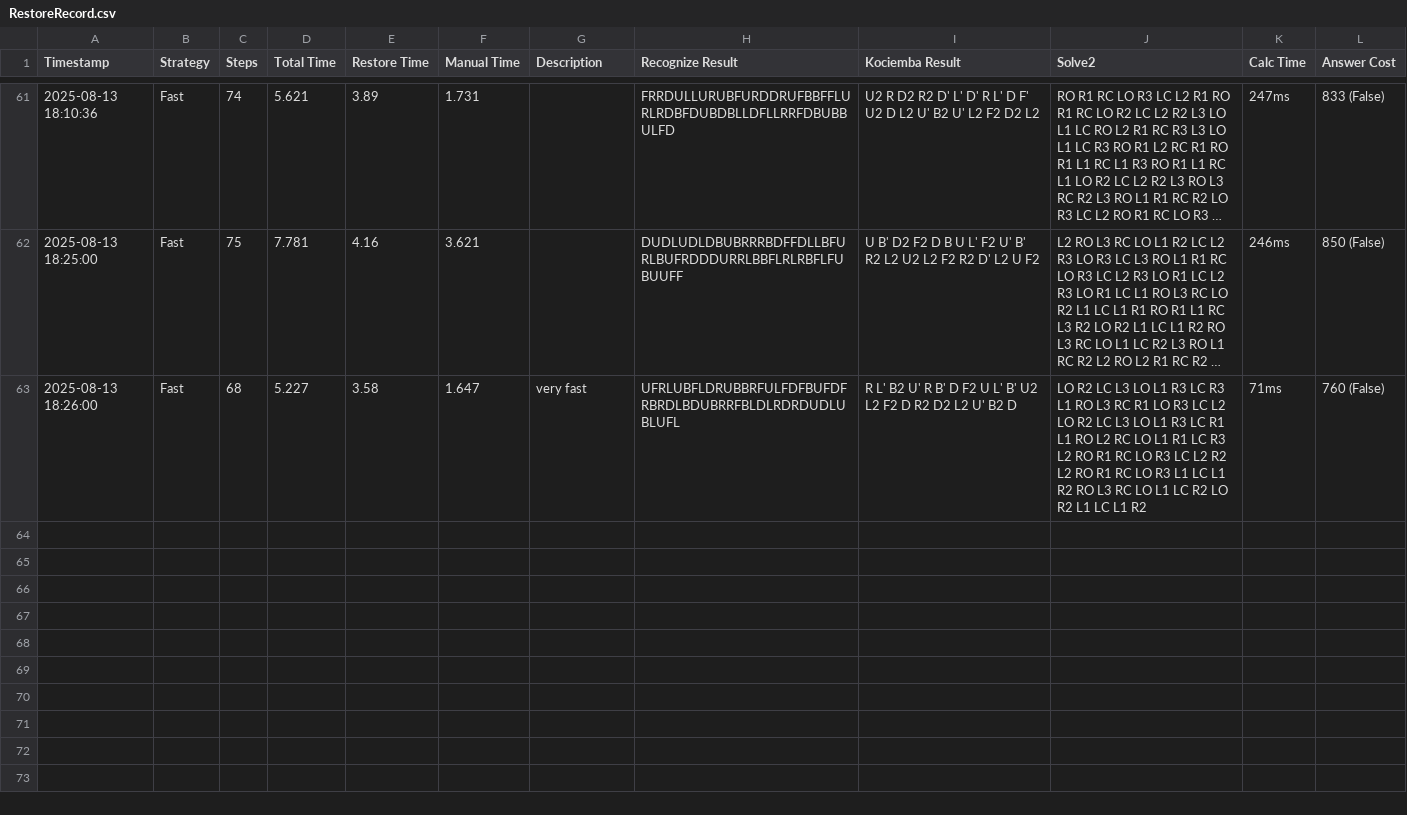
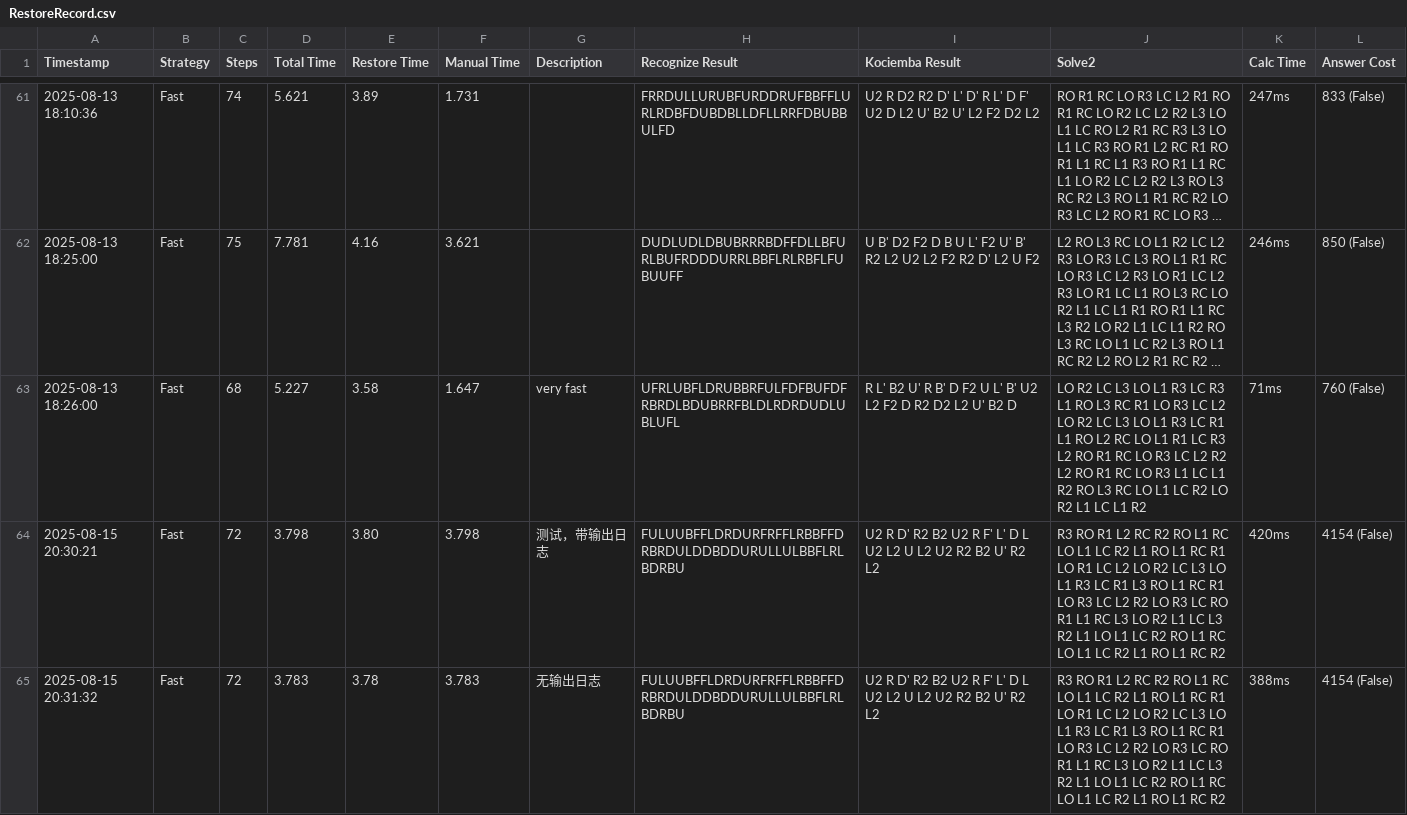
Before and after one commit to hovnySiLenCe/Cube_Explorer_SPFA_with_Qt, a CSV file: Cube_Explorer_SPFA_with_Qt/Data/RestoreRecord.csv, drawn as a sheet; only a part is shown, gaps mark what is left out; long unchanged cells end in ….

```diff
--- a/Cube_Explorer_SPFA_with_Qt/Data/RestoreRecord.csv
+++ b/Cube_Explorer_SPFA_with_Qt/Data/RestoreRecord.csv
@@ -63 +63,3 @@ Timestamp,Strategy,Steps,Total Time,Restore Time,Manual Time,Description,Recogni
 2025-08-13 18:26:00,Fast,68,5.227,3.58,1.647,very fast,UFRLUBFLDRUBBRFULFDFBUFDFRBRDLBDUBRRFBLDLRDRDUDLUBLUFL,R L' B2 U' R B' D F2 U L' B' U2 L2 F2 D R2 D2 L2 U' B2 D ,LO R2 LC L3 LO L1 R3 LC R3 L1 RO L3 RC R1 LO  R3 LC L2 LO R2 LC L3 LO L1 R3 LC R1 L1 RO L2  RC LO L1 R1 LC R3 L2 RO R1 RC LO R3 LC L2 R2  L2 RO R1 RC LO R3 L1 LC L1 R2 RO L3 RC LO L1  LC R2 LO R2 L1 LC L1 R2 ,71ms,760 (False)
+2025-08-15 20:30:21,Fast,72,3.798,3.80,3.798,测试，带输出日志,FULUUBFFLDRDURFRFFLRBBFFDRBRDULDDBDDURULLULBBFLRLBDRBU,U2 R D' R2 B2 U2 R F' L' D L U2 L2 U L2 U2 R2 B2 U' R2 L2 ,R3 RO R1 L2 RC R2 RO L1 RC LO L1 LC R2 L1 RO  L1 RC R1 LO R1 LC L2 LO R2 LC L3 LO L1 R3 LC  R1 L3 RO L1 RC R1 LO R3 LC L2 R2 LO R3 LC RO  R1 L1 RC L3 LO R2 L1 LC L3 R2 L1 LO L1 LC R2  RO L1 RC LO L1 LC R2 L1 RO L1 RC R2 ,420ms,4154 (False)
+2025-08-15 20:31:32,Fast,72,3.783,3.78,3.783,无输出日志,FULUUBFFLDRDURFRFFLRBBFFDRBRDULDDBDDURULLULBBFLRLBDRBU,U2 R D' R2 B2 U2 R F' L' D L U2 L2 U L2 U2 R2 B2 U' R2 L2 ,R3 RO R1 L2 RC R2 RO L1 RC LO L1 LC R2 L1 RO  L1 RC R1 LO R1 LC L2 LO R2 LC L3 LO L1 R3 LC  R1 L3 RO L1 RC R1 LO R3 LC L2 R2 LO R3 LC RO  R1 L1 RC L3 LO R2 L1 LC L3 R2 L1 LO L1 LC R2  RO L1 RC LO L1 LC R2 L1 RO L1 RC R2 ,388ms,4154 (False)
```
Also changed, not shown: 18 other files.
